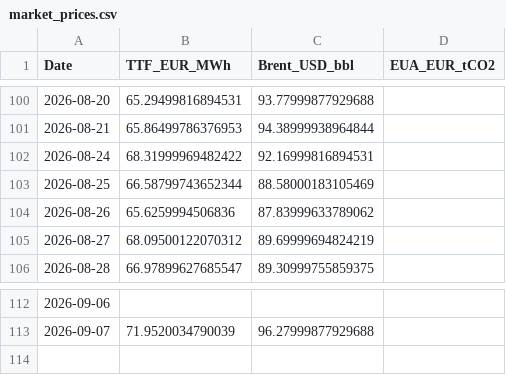
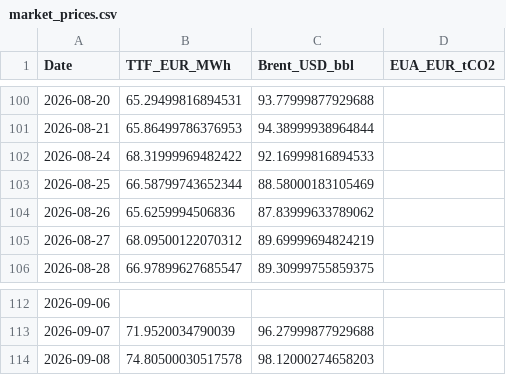
Before and after one commit to TomSRemy/PPA-Dashboard, a CSV file: ppa_dashboard/data/market_prices.csv, drawn as a sheet; only a part is shown, gaps mark what is left out.

```diff
--- a/ppa_dashboard/data/market_prices.csv
+++ b/ppa_dashboard/data/market_prices.csv
@@ -101,3 +101,3 @@ Date,TTF_EUR_MWh,Brent_USD_bbl,EUA_EUR_tCO2
 2026-08-21,65.86499786376953,94.38999938964844,
-2026-08-24,68.31999969482422,92.16999816894531,
+2026-08-24,68.31999969482422,92.16999816894533,
 2026-08-25,66.58799743652344,88.58000183105469,
@@ -113 +113,2 @@ Date,TTF_EUR_MWh,Brent_USD_bbl,EUA_EUR_tCO2
 2026-09-07,71.9520034790039,96.27999877929688,
+2026-09-08,74.80500030517578,98.12000274658203,
```
